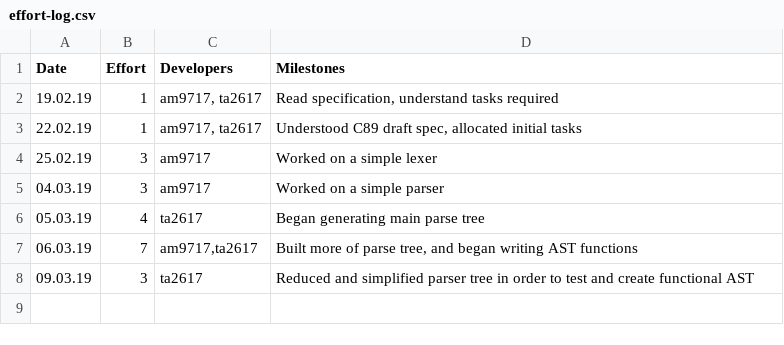
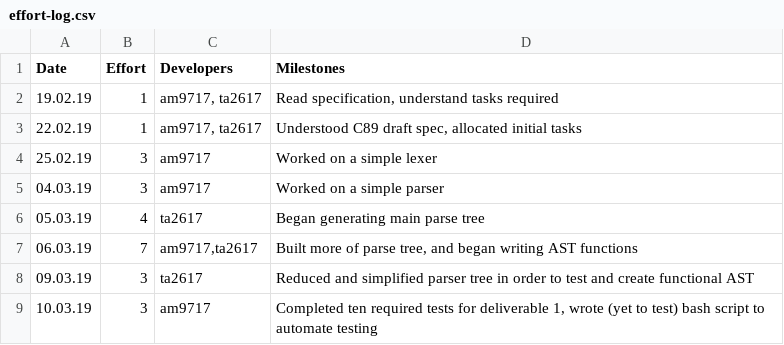
Before and after one commit to tharuraht/C-Compiler-, a CSV file: management/effort-log.csv, drawn as a sheet; the diff names each change by its address in the sheet, - before the commit and + after, or states it on an @@ line.

```diff
--- a/management/effort-log.csv
+++ b/management/effort-log.csv
+row 9: 10.03.19 | 3 | am9717 | Completed ten required tests for deliverable 1, wrote (yet to test) bash script to automate testing
```
Also changed, not shown: management/milestones.csv.
